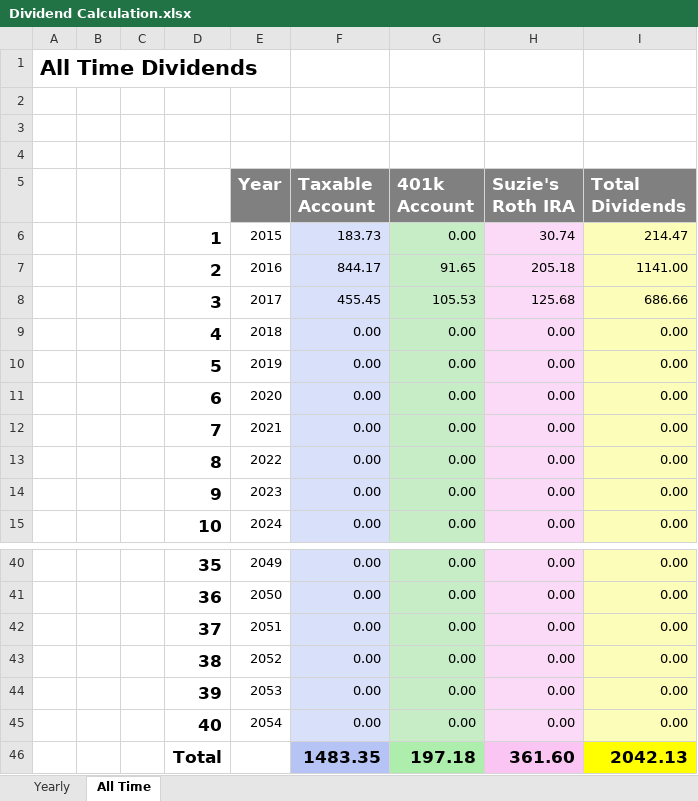
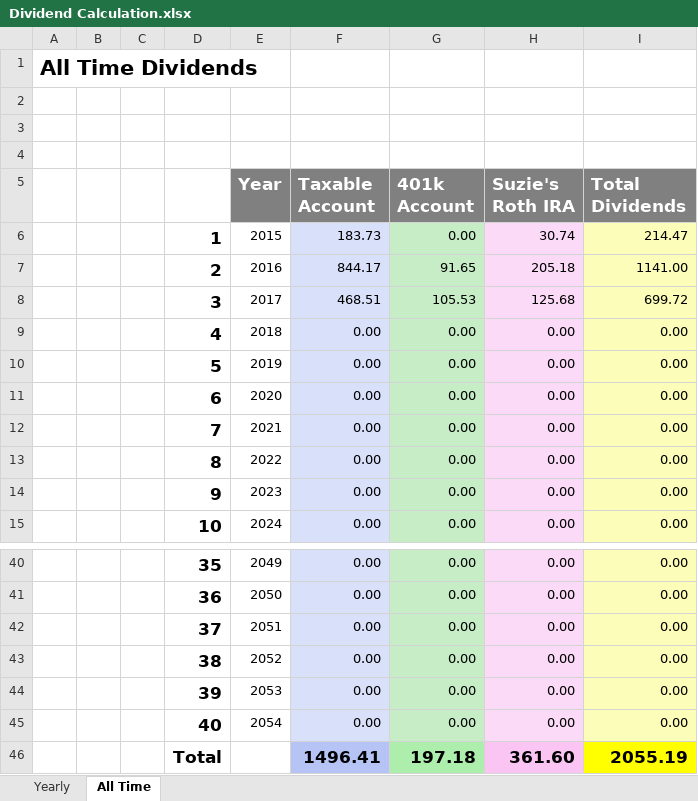
Before and after one commit to eplugplay/DividendLibertyCommercial, an Excel workbook: DividendLiberty/Dividend Calculation.xlsx, sheet All Time, drawn as a sheet; only a part is shown, gaps mark what is left out; values as stored, in another font and other column widths than the file's, no borders; the diff names each change by its address in the sheet, - before the commit and + after, or states it on an @@ line.

Commit message:
updated excel files.

```diff
--- a/DividendLiberty/Dividend Calculation.xlsx (sheet All Time)
+++ b/DividendLiberty/Dividend Calculation.xlsx (sheet All Time)
-F8 (Taxable Account): 455.45
+F8 (Taxable Account): 468.51
-I8 (Total Dividends): 686.66
+I8 (Total Dividends): 699.72
-F46 (Taxable Account): 1483.35
+F46 (Taxable Account): 1496.41
-I46 (Total Dividends): 2042.13
+I46 (Total Dividends): 2055.19
```
Also changed, not shown: sheet Yearly, DividendLiberty/Taxable.xlsx, DividendLiberty/bin/Debug/Dividend Calculation.xlsx, 2 other files.
